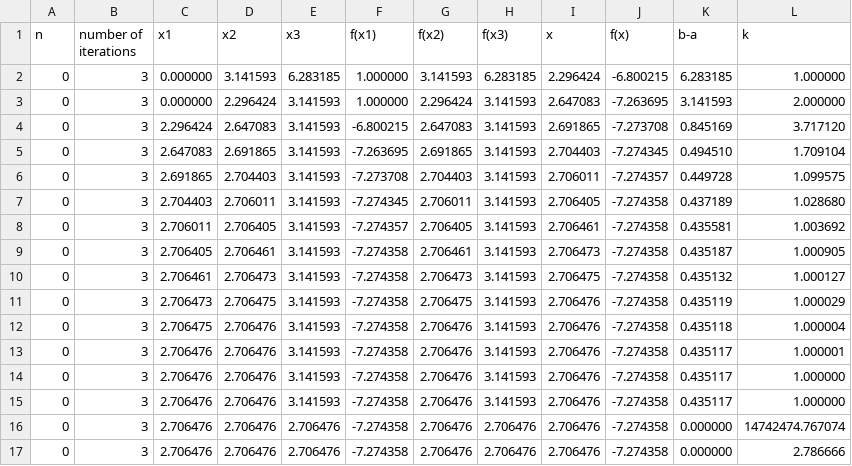
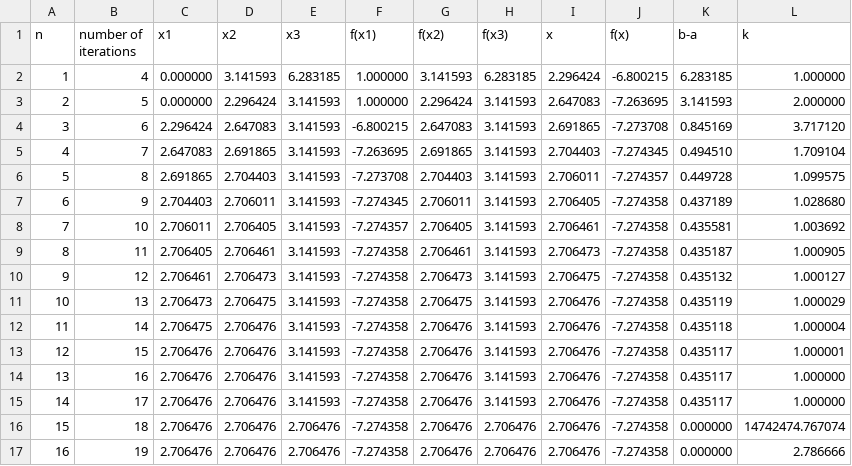
Before and after one commit to F03000/MetOpt, a CSV file: lab1/output/parabolic.csv, drawn as a sheet; only a part is shown; the diff covers the shown part only.

Commit message:
csv data files replaced

```diff
--- a/lab1/output/parabolic.csv
+++ b/lab1/output/parabolic.csv
@@ -1,17 +1,17 @@
 n,number of iterations,x1,x2,x3,f(x1),f(x2),f(x3),x,f(x),b-a,k
-0,3,0.000000,3.141593,6.283185,1.000000,3.141593,6.283185,2.296424,-6.800215,6.283185,1.000000
-0,3,0.000000,2.296424,3.141593,1.000000,2.296424,3.141593,2.647083,-7.263695,3.141593,2.000000
-0,3,2.296424,2.647083,3.141593,-6.800215,2.647083,3.141593,2.691865,-7.273708,0.845169,3.717120
-0,3,2.647083,2.691865,3.141593,-7.263695,2.691865,3.141593,2.704403,-7.274345,0.494510,1.709104
-0,3,2.691865,2.704403,3.141593,-7.273708,2.704403,3.141593,2.706011,-7.274357,0.449728,1.099575
-0,3,2.704403,2.706011,3.141593,-7.274345,2.706011,3.141593,2.706405,-7.274358,0.437189,1.028680
-0,3,2.706011,2.706405,3.141593,-7.274357,2.706405,3.141593,2.706461,-7.274358,0.435581,1.003692
-0,3,2.706405,2.706461,3.141593,-7.274358,2.706461,3.141593,2.706473,-7.274358,0.435187,1.000905
-0,3,2.706461,2.706473,3.141593,-7.274358,2.706473,3.141593,2.706475,-7.274358,0.435132,1.000127
-0,3,2.706473,2.706475,3.141593,-7.274358,2.706475,3.141593,2.706476,-7.274358,0.435119,1.000029
-0,3,2.706475,2.706476,3.141593,-7.274358,2.706476,3.141593,2.706476,-7.274358,0.435118,1.000004
-0,3,2.706476,2.706476,3.141593,-7.274358,2.706476,3.141593,2.706476,-7.274358,0.435117,1.000001
-0,3,2.706476,2.706476,3.141593,-7.274358,2.706476,3.141593,2.706476,-7.274358,0.435117,1.000000
-0,3,2.706476,2.706476,3.141593,-7.274358,2.706476,3.141593,2.706476,-7.274358,0.435117,1.000000
-0,3,2.706476,2.706476,2.706476,-7.274358,2.706476,2.706476,2.706476,-7.274358,0.000000,14742474.767074
-0,3,2.706476,2.706476,2.706476,-7.274358,2.706476,2.706476,2.706476,-7.274358,0.000000,2.786666
+1,4,0.000000,3.141593,6.283185,1.000000,3.141593,6.283185,2.296424,-6.800215,6.283185,1.000000
+2,5,0.000000,2.296424,3.141593,1.000000,2.296424,3.141593,2.647083,-7.263695,3.141593,2.000000
+3,6,2.296424,2.647083,3.141593,-6.800215,2.647083,3.141593,2.691865,-7.273708,0.845169,3.717120
+4,7,2.647083,2.691865,3.141593,-7.263695,2.691865,3.141593,2.704403,-7.274345,0.494510,1.709104
+5,8,2.691865,2.704403,3.141593,-7.273708,2.704403,3.141593,2.706011,-7.274357,0.449728,1.099575
+6,9,2.704403,2.706011,3.141593,-7.274345,2.706011,3.141593,2.706405,-7.274358,0.437189,1.028680
+7,10,2.706011,2.706405,3.141593,-7.274357,2.706405,3.141593,2.706461,-7.274358,0.435581,1.003692
+8,11,2.706405,2.706461,3.141593,-7.274358,2.706461,3.141593,2.706473,-7.274358,0.435187,1.000905
+9,12,2.706461,2.706473,3.141593,-7.274358,2.706473,3.141593,2.706475,-7.274358,0.435132,1.000127
+10,13,2.706473,2.706475,3.141593,-7.274358,2.706475,3.141593,2.706476,-7.274358,0.435119,1.000029
+11,14,2.706475,2.706476,3.141593,-7.274358,2.706476,3.141593,2.706476,-7.274358,0.435118,1.000004
+12,15,2.706476,2.706476,3.141593,-7.274358,2.706476,3.141593,2.706476,-7.274358,0.435117,1.000001
+13,16,2.706476,2.706476,3.141593,-7.274358,2.706476,3.141593,2.706476,-7.274358,0.435117,1.000000
+14,17,2.706476,2.706476,3.141593,-7.274358,2.706476,3.141593,2.706476,-7.274358,0.435117,1.000000
+15,18,2.706476,2.706476,2.706476,-7.274358,2.706476,2.706476,2.706476,-7.274358,0.000000,14742474.767074
+16,19,2.706476,2.706476,2.706476,-7.274358,2.706476,2.706476,2.706476,-7.274358,0.000000,2.786666
```
Also changed, not shown: 7 added rows and 2 edited cells elsewhere in this file, lab1/output/brent.csv, lab1/output/dichotomy.csv, 4 other files.
